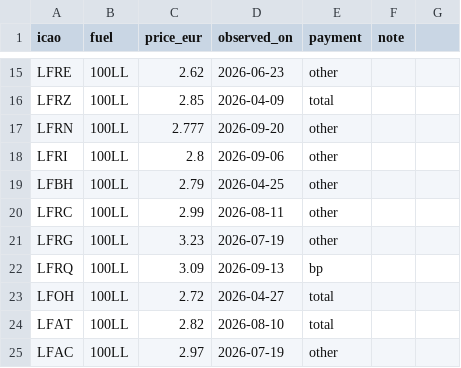
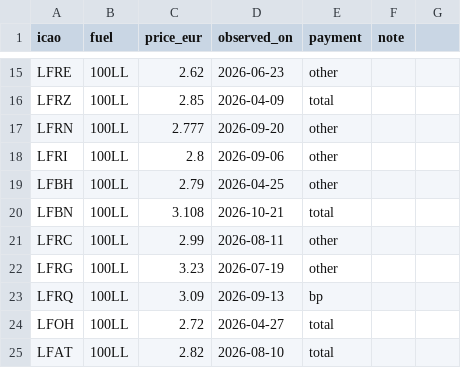
Before and after one commit to Natim/france-ga-pilot-maps, a CSV file: docs/prices.csv, drawn as a sheet; only a part is shown, gaps mark what is left out; the shorter side is filled out with more unchanged rows; the diff names each change by its address in the sheet, - before the commit and + after, or states it on an @@ line.

Commit message:
data(prices): add LFBN Niort 100LL at 3.108 €/L

```diff
--- a/docs/prices.csv
+++ b/docs/prices.csv
+row 20: LFBN | 100LL | 3.108 | 2026-10-21 | total
```
